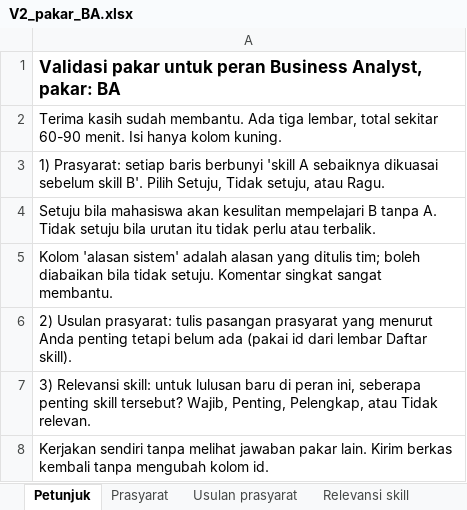
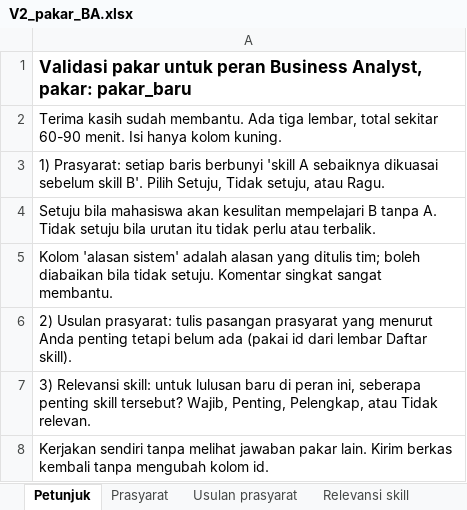
Before and after one commit to ivanwilliaml/pathsync-id, an Excel workbook: docs/validasi/V2_pakar_BA.xlsx, sheet Petunjuk, drawn as a sheet; values as stored, in another font and other column widths than the file's, no borders; the diff names each change by its address in the sheet, - before the commit and + after, or states it on an @@ line.

Commit message:
Taksonomi dan graf berbahasa Indonesia (88 skill, 108 alasan prasyarat); lembar pakar V2 dibuat ulang dari data terbaru

```diff
--- a/docs/validasi/V2_pakar_BA.xlsx (sheet Petunjuk)
+++ b/docs/validasi/V2_pakar_BA.xlsx (sheet Petunjuk)
-A1: …Analyst, pakar: BA
+A1: …Analyst, pakar: pakar_baru
```
Also changed, not shown: sheet Daftar skill, sheet Relevansi skill, sheet Prasyarat, 8 other files.
